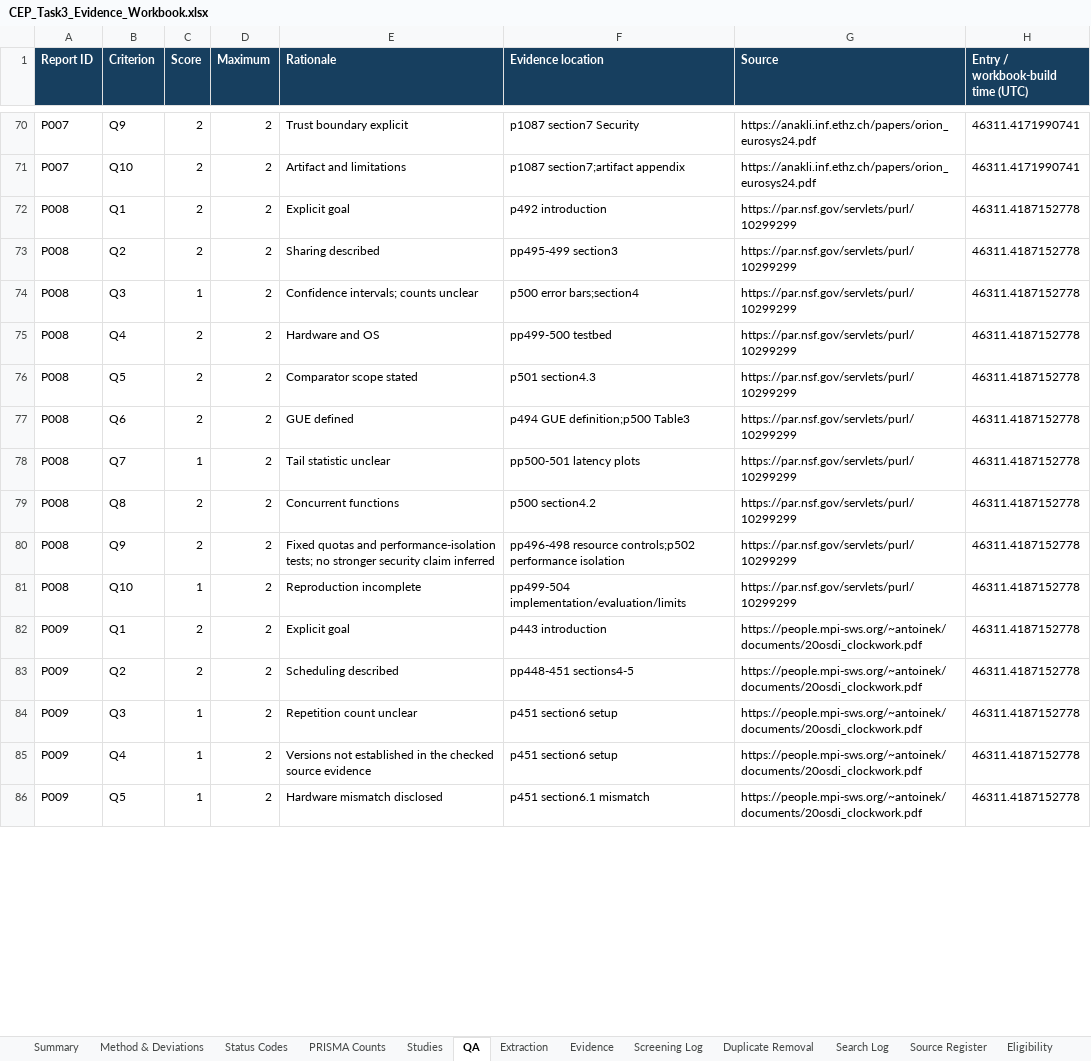
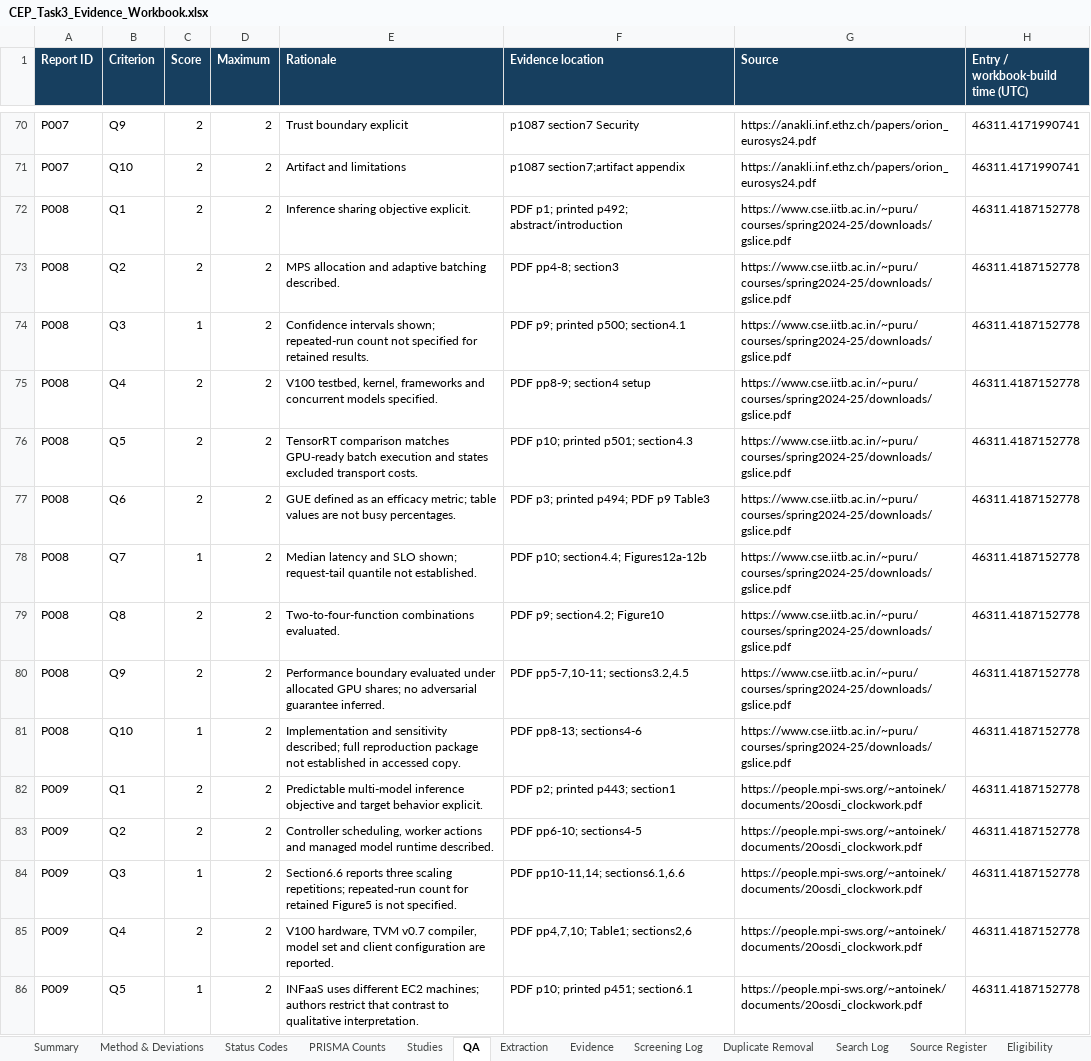
Before and after one commit to Raazia-Imran/os_CEPPPPPP, an Excel workbook: task3/workbook/CEP_Task3_Evidence_Workbook.xlsx, sheet QA, drawn as a sheet; only a part is shown, gaps mark what is left out; values as stored, in another font and other column widths than the file's, no borders; the diff covers the shown part only; the diff names each change by its address in the sheet, - before the commit and + after, or states it on an @@ line.

Commit message:
Review S008-S014 source evidence and integrate transparent appraisal corrections

```diff
--- a/task3/workbook/CEP_Task3_Evidence_Workbook.xlsx (sheet QA)
+++ b/task3/workbook/CEP_Task3_Evidence_Workbook.xlsx (sheet QA)
-E72 (Rationale): Explicit goal
+E72 (Rationale): Inference sharing objective explicit.
-F72 (Evidence location): p492 introduction
+F72 (Evidence location): PDF p1; printed p492; abstract/introduction
-G72:G81 (Source): https://par.nsf.gov/servlets/purl/10299299
+G72:G81 (Source): https://www.cse.iitb.ac.in/~puru/courses/spring2024-25/downloads/gslice.pdf
-E73 (Rationale): Sharing described
+E73 (Rationale): MPS allocation and adaptive batching described.
-F73 (Evidence location): pp495-499 section3
+F73 (Evidence location): PDF pp4-8; section3
-E74 (Rationale): Confidence intervals; counts unclear
+E74 (Rationale): Confidence intervals shown; repeated-run count not specified for retained results.
-F74 (Evidence location): p500 error bars;section4
+F74 (Evidence location): PDF p9; printed p500; section4.1
-E75 (Rationale): Hardware and OS
+E75 (Rationale): V100 testbed, kernel, frameworks and concurrent models specified.
-F75 (Evidence location): pp499-500 testbed
+F75 (Evidence location): PDF pp8-9; section4 setup
-E76 (Rationale): Comparator scope stated
+E76 (Rationale): TensorRT comparison matches GPU-ready batch execution and states excluded transport costs.
-F76 (Evidence location): p501 section4.3
+F76 (Evidence location): PDF p10; printed p501; section4.3
-E77 (Rationale): GUE defined
+E77 (Rationale): GUE defined as an efficacy metric; table values are not busy percentages.
-F77 (Evidence location): p494 GUE definition;p500 Table3
+F77 (Evidence location): PDF p3; printed p494; PDF p9 Table3
-E78 (Rationale): Tail statistic unclear
+E78 (Rationale): Median latency and SLO shown; request-tail quantile not established.
-F78 (Evidence location): pp500-501 latency plots
+F78 (Evidence location): PDF p10; section4.4; Figures12a-12b
-E79 (Rationale): Concurrent functions
+E79 (Rationale): Two-to-four-function combinations evaluated.
-F79 (Evidence location): p500 section4.2
+F79 (Evidence location): PDF p9; section4.2; Figure10
-E80 (Rationale): Fixed quotas and performance-isolation tests; no stronger security claim inferred
+E80 (Rationale): Performance boundary evaluated under allocated GPU shares; no adversarial guarantee inferred.
-F80 (Evidence location): pp496-498 resource controls;p502 performance isolation
+F80 (Evidence location): PDF pp5-7,10-11; sections3.2,4.5
-E81 (Rationale): Reproduction incomplete
+E81 (Rationale): Implementation and sensitivity described; full reproduction package not established in accessed copy.
-F81 (Evidence location): pp499-504 implementation/evaluation/limits
+F81 (Evidence location): PDF pp8-13; sections4-6
-E82 (Rationale): Explicit goal
+E82 (Rationale): Predictable multi-model inference objective and target behavior explicit.
-F82 (Evidence location): p443 introduction
+F82 (Evidence location): PDF p2; printed p443; section1
-E83 (Rationale): Scheduling described
+E83 (Rationale): Controller scheduling, worker actions and managed model runtime described.
-F83 (Evidence location): pp448-451 sections4-5
+F83 (Evidence location): PDF pp6-10; sections4-5
-E84 (Rationale): Repetition count unclear
+E84 (Rationale): Section6.6 reports three scaling repetitions; repeated-run count for retained Figure5 is not specified.
-F84 (Evidence location): p451 section6 setup
+F84 (Evidence location): PDF pp10-11,14; sections6.1,6.6
-C85 (Score): 1
+C85 (Score): 2
-E85 (Rationale): Versions not established in the checked source evidence
+E85 (Rationale): V100 hardware, TVM v0.7 compiler, model set and client configuration are reported.
-F85 (Evidence location): p451 section6 setup
+F85 (Evidence location): PDF pp4,7,10; Table1; sections2,6
-E86 (Rationale): Hardware mismatch disclosed
+E86 (Rationale): INFaaS uses different EC2 machines; authors restrict that contrast to qualitative interpretation.
-F86 (Evidence location): p451 section6.1 mismatch
+F86 (Evidence location): PDF p10; printed p451; section6.1
```
Also changed, not shown: 113 edited cells elsewhere in this sheet, sheet Eligibility, sheet Evidence, sheet QA Reconciliation, sheet Studies, sheet Extraction, sheet PDF Retrieval, 1 more sheet, other sheet tabs, formulas that keep their value, 38 other files.
